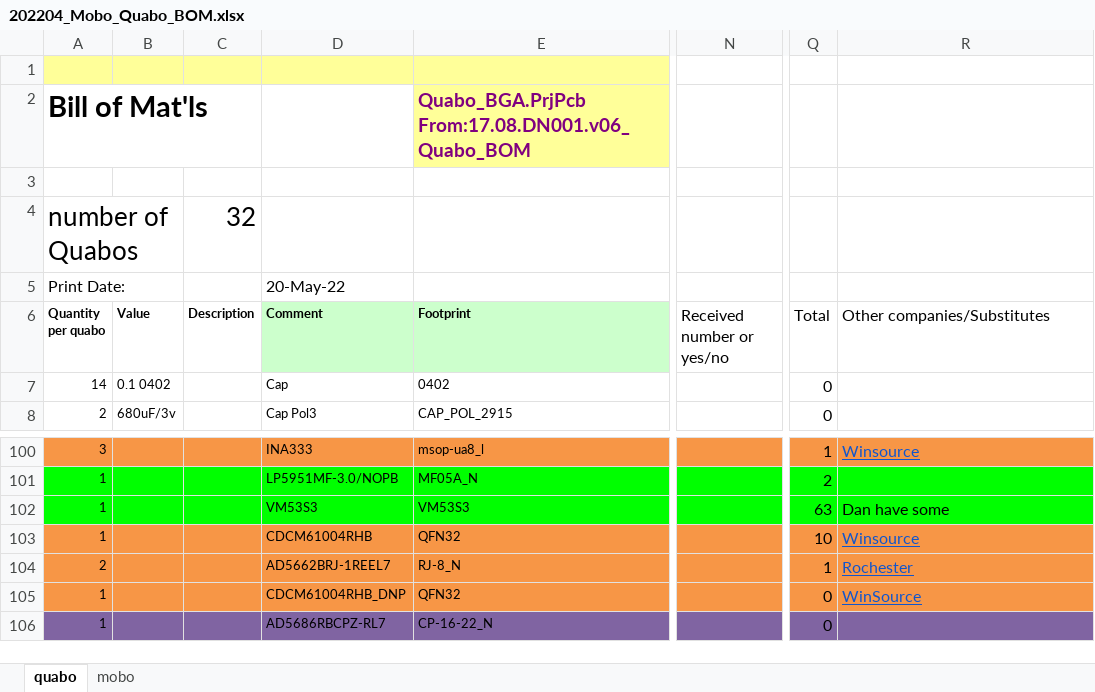
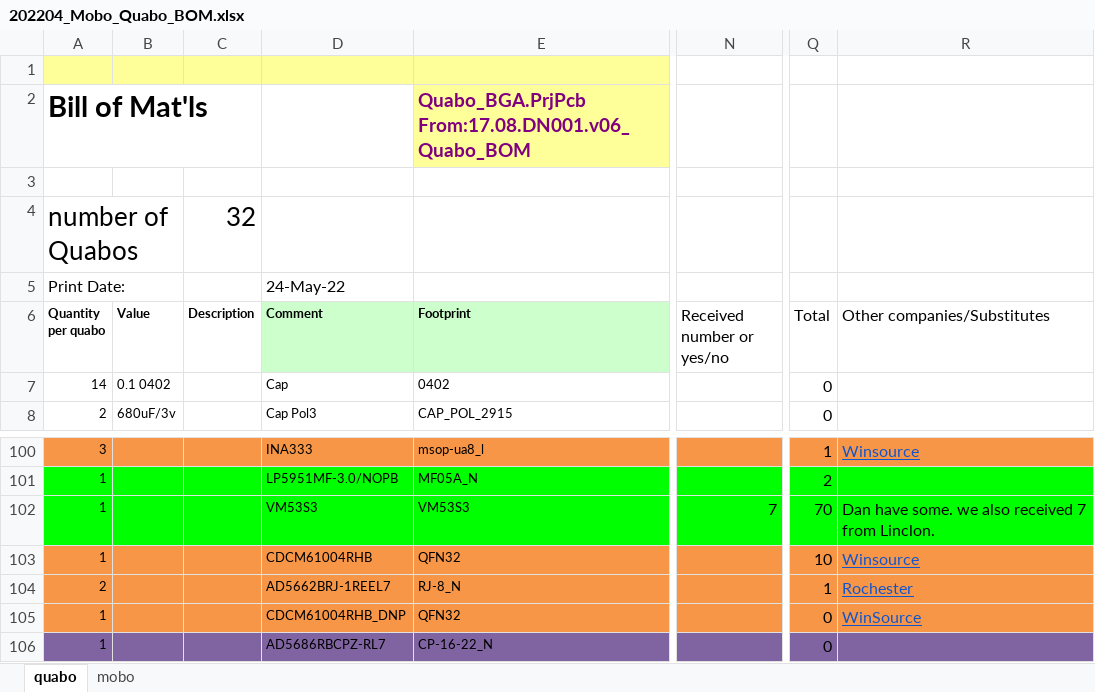
Before and after one commit to liuweiseu/quabo_bom, an Excel workbook: 202204_Mobo_Quabo_BOM.xlsx, sheet quabo, drawn as a sheet; only a part is shown, gaps mark what is left out; values as stored, in another font and other column widths than the file's, no borders; the diff names each change by its address in the sheet, - before the commit and + after, or states it on an @@ line.

Commit message:
received 7 VM53S3 from Lincoln.

```diff
--- a/202204_Mobo_Quabo_BOM.xlsx (sheet quabo)
+++ b/202204_Mobo_Quabo_BOM.xlsx (sheet quabo)
-D5 (Comment): 20-May-22
+D5 (Comment): 24-May-22
-N102 (Received number or yes/no): (empty)
+N102 (Received number or yes/no): 7
-Q102 (Total): 63
+Q102 (Total): 70
-R102 (Other companies/Substitutes): Dan have some
+R102 (Other companies/Substitutes): Dan have some. we also received 7 from Linclon.
```
Also changed, not shown: sheet mobo.
